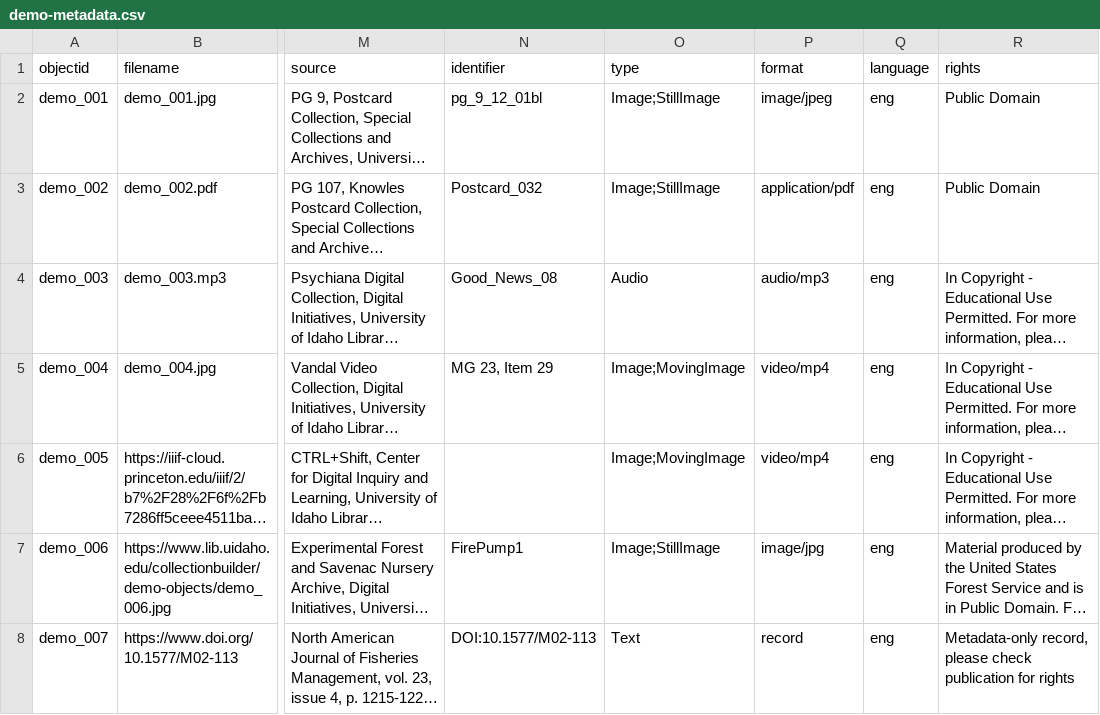
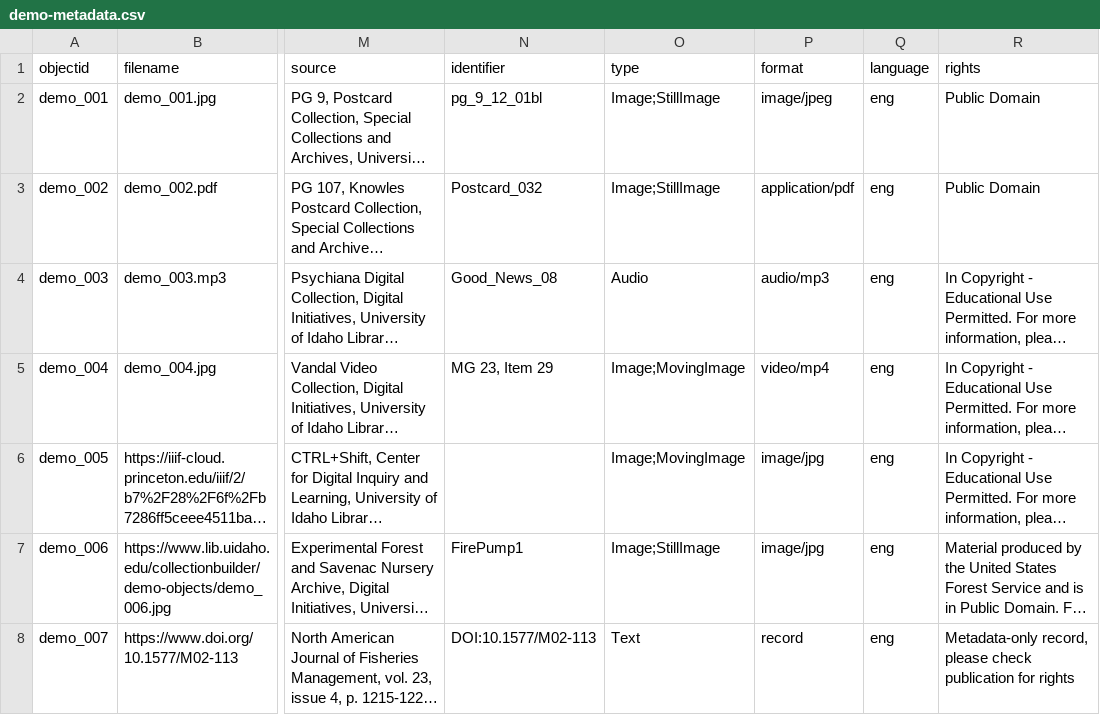
Before and after one commit to benjohnsto/collectionbuilderdemo, a CSV file: _data/demo-metadata.csv, drawn as a sheet; only a part is shown, gaps mark what is left out; long unchanged cells end in …; the diff names each change by its address in the sheet, - before the commit and + after, or states it on an @@ line.

Commit message:
Update demo-metadata.csv

```diff
--- a/_data/demo-metadata.csv
+++ b/_data/demo-metadata.csv
-P6 (format): video/mp4
+P6 (format): image/jpg
```
